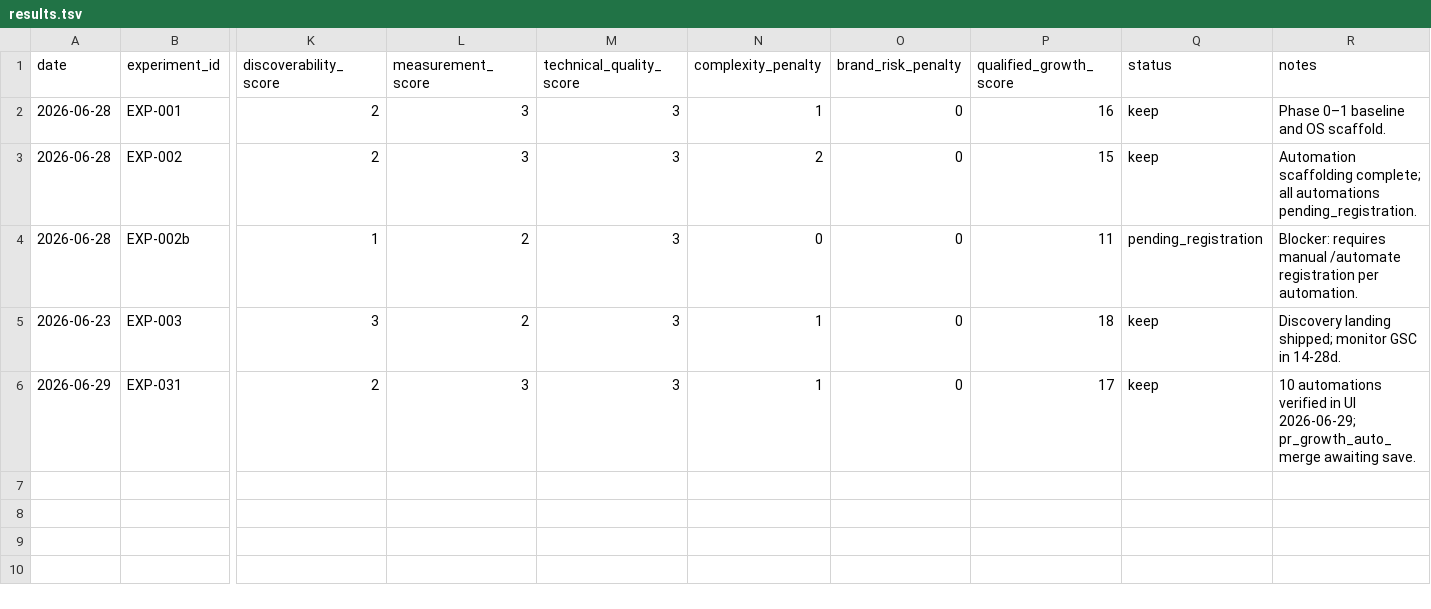
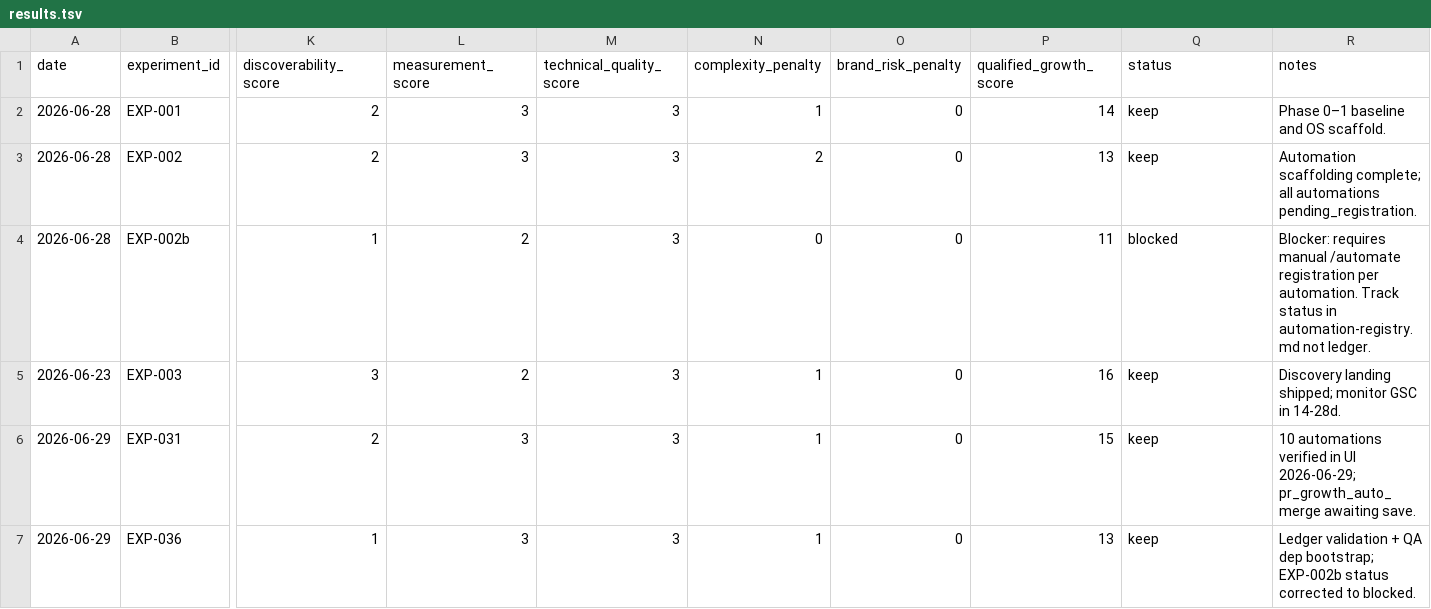
Before and after one commit to knnthhnsn/eillon, a TSV file: growth/results.tsv, drawn as a sheet; only a part is shown, gaps mark what is left out; rows hold the shown columns only; the diff names each change by its address in the sheet, - before the commit and + after, or states it on an @@ line.

```diff
--- a/growth/results.tsv
+++ b/growth/results.tsv
-P2 (qualified_growth_score): 16
+P2 (qualified_growth_score): 14
-P3 (qualified_growth_score): 15
+P3 (qualified_growth_score): 13
-Q4 (status): pending_registration
+Q4 (status): blocked
-R4 (notes): …per automation.
+R4 (notes): …per automation. Track status in automation-registry.md not ledger.
-P5 (qualified_growth_score): 18
+P5 (qualified_growth_score): 16
-P6 (qualified_growth_score): 17
+P6 (qualified_growth_score): 15
+row 7: 2026-06-29 | EXP-036 | 1 | 3 | 3 | 1 | 0 | 13 | keep | Ledger validation + QA dep bootstrap; EXP-002b status corrected to blocked.
```
Also changed, not shown: 9 other files.
